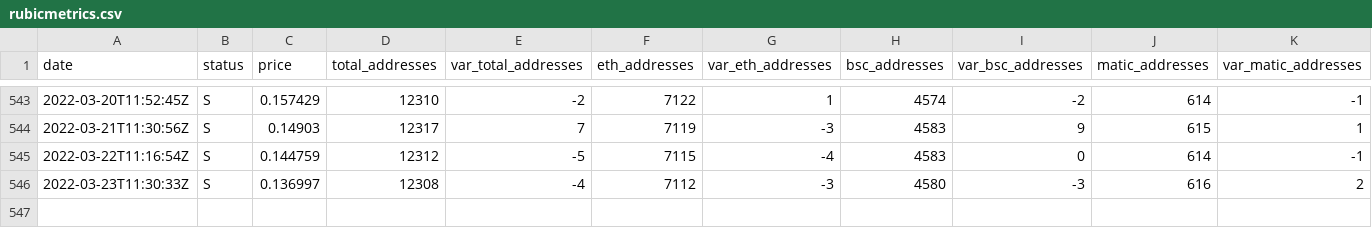
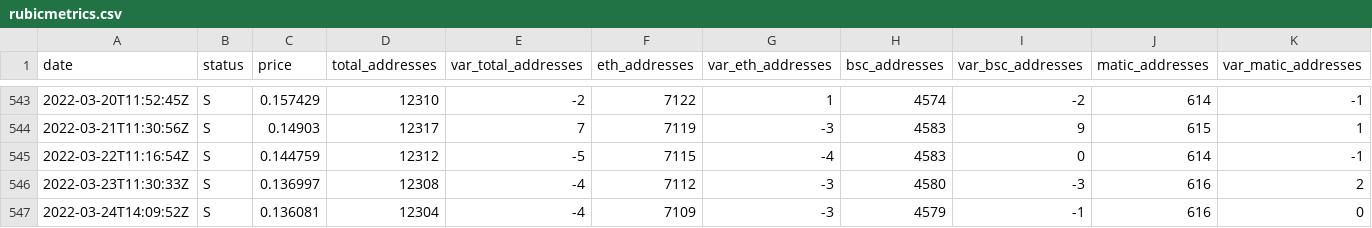
Before and after one commit to Fabien-Morrow/RubicMetrics, a CSV file: rubicmetrics.csv, drawn as a sheet; only a part is shown, gaps mark what is left out; rows hold the shown columns only; the diff names each change by its address in the sheet, - before the commit and + after, or states it on an @@ line.

Commit message:
daily metrics

```diff
--- a/rubicmetrics.csv
+++ b/rubicmetrics.csv
+row 547: 2022-03-24T14:09:52Z | S | 0.136081 | 12304 | -4 | 7109 | -3 | 4579 | -1 | 616 | 0
```
